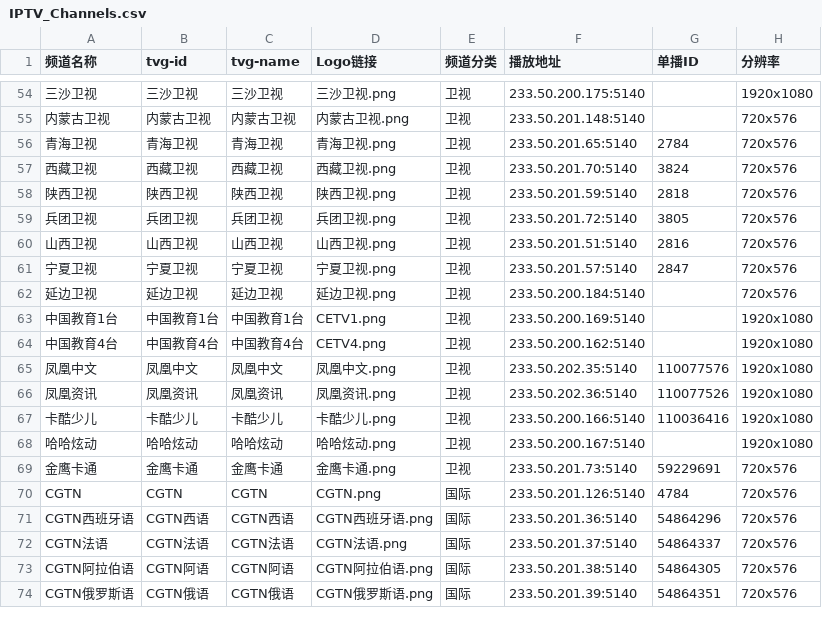
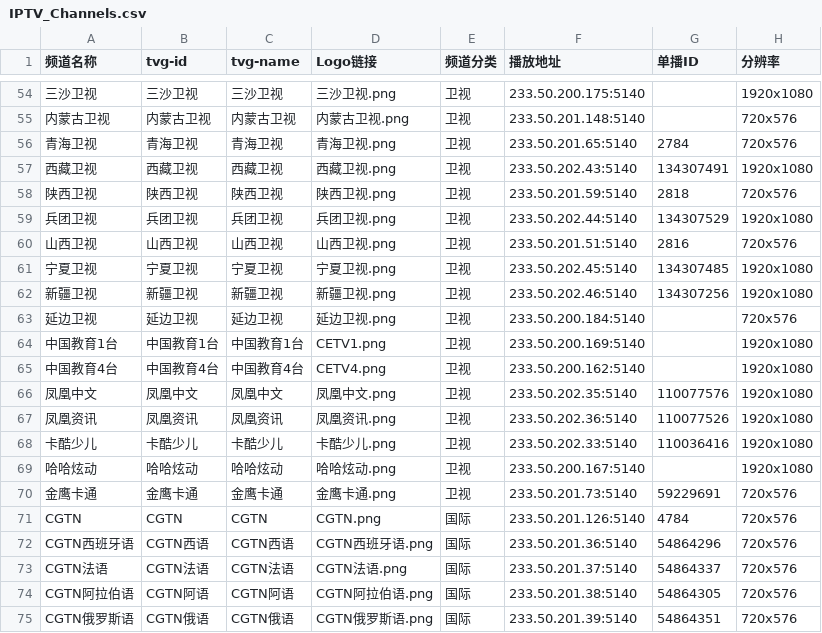
Before and after one commit to FHZDCJ/Zhejiang_Telecom_IPTV, a CSV file: Zhejiang_Multicast/IPTV_Channels.csv, drawn as a sheet; only a part is shown, gaps mark what is left out; addresses are those after the commit; the diff names each change by its address in the sheet, - before the commit and + after, or states it on an @@ line.

```diff
--- a/Zhejiang_Multicast/IPTV_Channels.csv
+++ b/Zhejiang_Multicast/IPTV_Channels.csv
-F57 (播放地址): 233.50.201.70:5140
+F57 (播放地址): 233.50.202.43:5140
-G57 (单播ID): 3824
+G57 (单播ID): 134307491
-H57 (分辨率): 720x576
+H57 (分辨率): 1920x1080
-F59 (播放地址): 233.50.201.72:5140
+F59 (播放地址): 233.50.202.44:5140
-G59 (单播ID): 3805
+G59 (单播ID): 134307529
-H59 (分辨率): 720x576
+H59 (分辨率): 1920x1080
-F61 (播放地址): 233.50.201.57:5140
+F61 (播放地址): 233.50.202.45:5140
-G61 (单播ID): 2847
+G61 (单播ID): 134307485
-H61 (分辨率): 720x576
+H61 (分辨率): 1920x1080
+row 62: 新疆卫视 | 新疆卫视 | 新疆卫视 | 新疆卫视.png | 卫视 | 233.50.202.46:5140 | 134307256 | 1920x1080
-F68 (播放地址): 233.50.200.166:5140
+F68 (播放地址): 233.50.202.33:5140
```
Also changed, not shown: Hangzhou_Multicast_Unicast/Hangzhou_Multicast_Unicast.csv, Hangzhou_Unicast/Hangzhou_Telecom_Unicast.csv, 9 other files.
